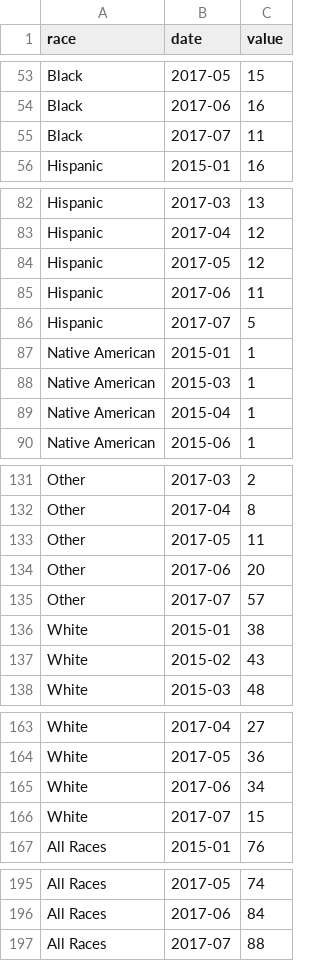
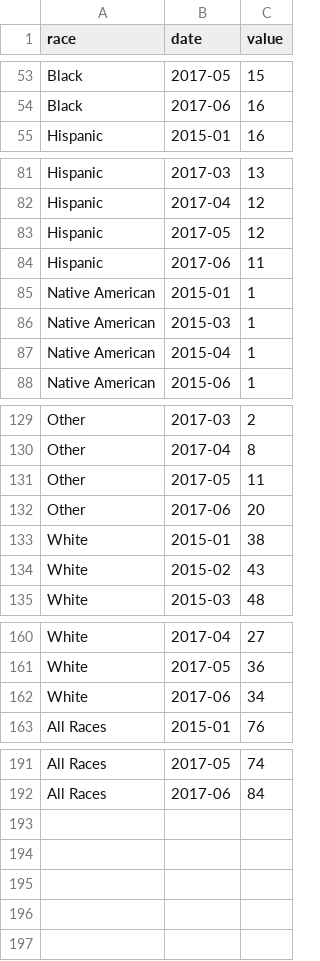
Before and after one commit to byyong/NarrativeProject, a CSV file: timeseries.csv, drawn as a sheet; only a part is shown, gaps mark what is left out.

Commit message:
Update timeseries.csv

```diff
--- a/timeseries.csv
+++ b/timeseries.csv
@@ -54,3 +54,2 @@ Black,2017-05,15
 Black,2017-06,16
-Black,2017-07,11
 Hispanic,2015-01,16
@@ -85,3 +84,2 @@ Hispanic,2017-05,12
 Hispanic,2017-06,11
-Hispanic,2017-07,5
 Native American,2015-01,1
@@ -134,3 +132,2 @@ Other,2017-05,11
 Other,2017-06,20
-Other,2017-07,57
 White,2015-01,38
@@ -165,3 +162,2 @@ White,2017-05,36
 White,2017-06,34
-White,2017-07,15
 All Races,2015-01,76
@@ -196,2 +192 @@ All Races,2017-05,74
 All Races,2017-06,84
-All Races,2017-07,88
```
